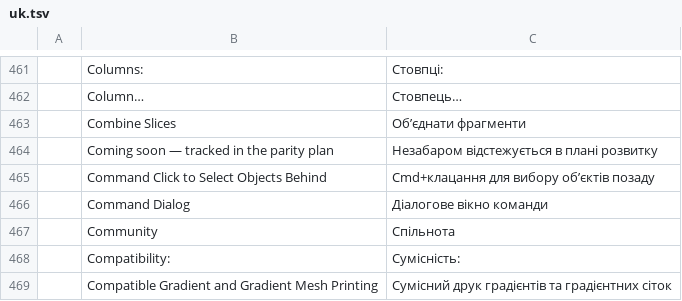
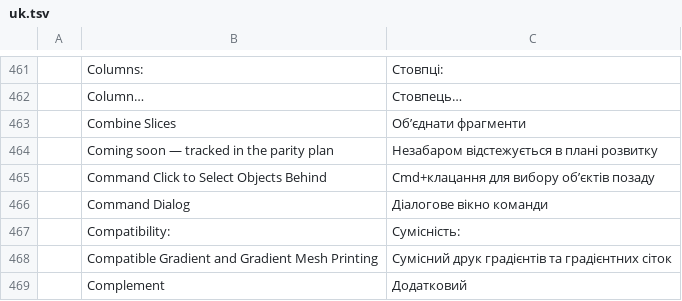
Before and after one commit to tazerty/vectorcraft, a TSV file: crates/ui-egui/src/i18n/uk.tsv, drawn as a sheet; only a part is shown, gaps mark what is left out; the shorter side is filled out with more unchanged rows.

```diff
--- a/crates/ui-egui/src/i18n/uk.tsv
+++ b/crates/ui-egui/src/i18n/uk.tsv
@@ -466,3 +466,2 @@
 	Command Dialog	Діалогове вікно команди
-	Community	Спільнота
 	Compatibility:	Сумісність:
```
Also changed, not shown: crates/ui-egui/src/i18n/fr.tsv, crates/ui-egui/src/i18n/hu.tsv, 14 other files.
